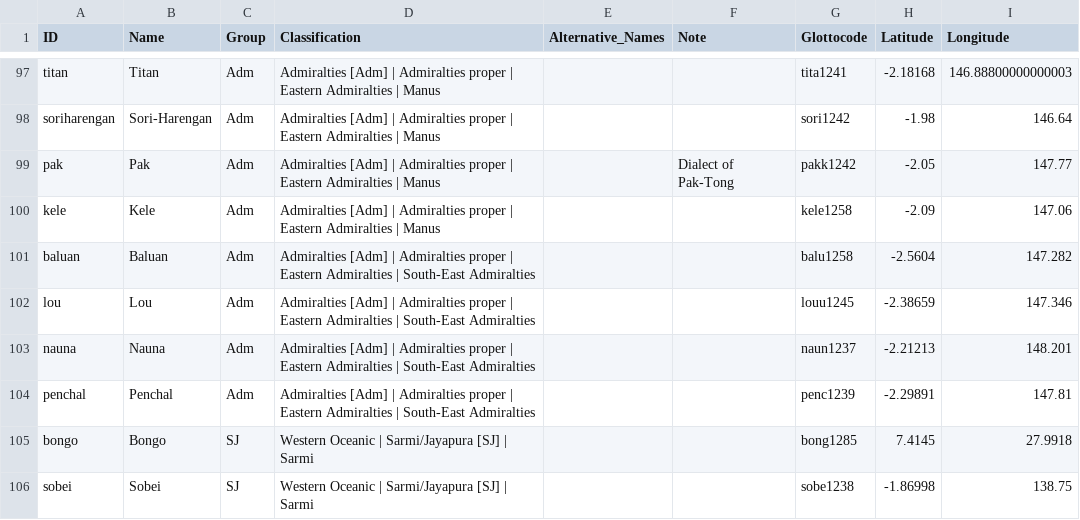
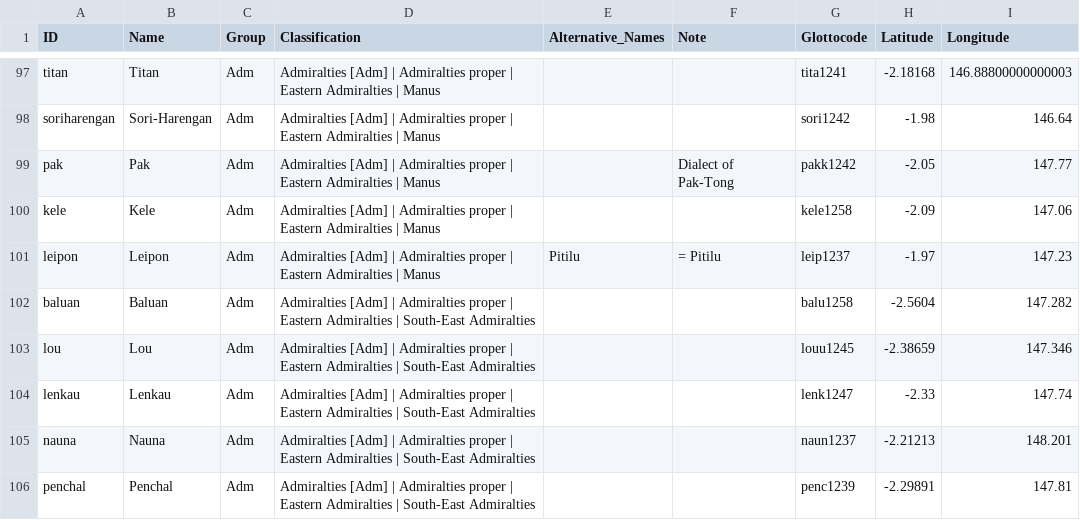
Before and after one commit to lexibank/tlopo, a CSV file: raw/vol1/languages.csv, drawn as a sheet; only a part is shown, gaps mark what is left out; the shorter side is filled out with more unchanged rows.

```diff
--- a/raw/vol1/languages.csv
+++ b/raw/vol1/languages.csv
@@ -100,4 +100,6 @@ pak,Pak,Adm,Admiralties [Adm] | Admiralties proper | Eastern Admiralties | Manus
 kele,Kele,Adm,Admiralties [Adm] | Admiralties proper | Eastern Admiralties | Manus,,,kele1258,-2.09,147.06
+leipon,Leipon,Adm,Admiralties [Adm] | Admiralties proper | Eastern Admiralties | Manus,Pitilu,= Pitilu,leip1237,-1.97,147.23
 baluan,Baluan,Adm,Admiralties [Adm] | Admiralties proper | Eastern Admiralties | South-East Admiralties,,,balu1258,-2.5604,147.282
 lou,Lou,Adm,Admiralties [Adm] | Admiralties proper | Eastern Admiralties | South-East Admiralties,,,louu1245,-2.38659,147.346
+lenkau,Lenkau,Adm,Admiralties [Adm] | Admiralties proper | Eastern Admiralties | South-East Admiralties,,,lenk1247,-2.33,147.74
 nauna,Nauna,Adm,Admiralties [Adm] | Admiralties proper | Eastern Admiralties | South-East Admiralties,,,naun1237,-2.21213,148.201
```
Also changed, not shown: 1 other file.
